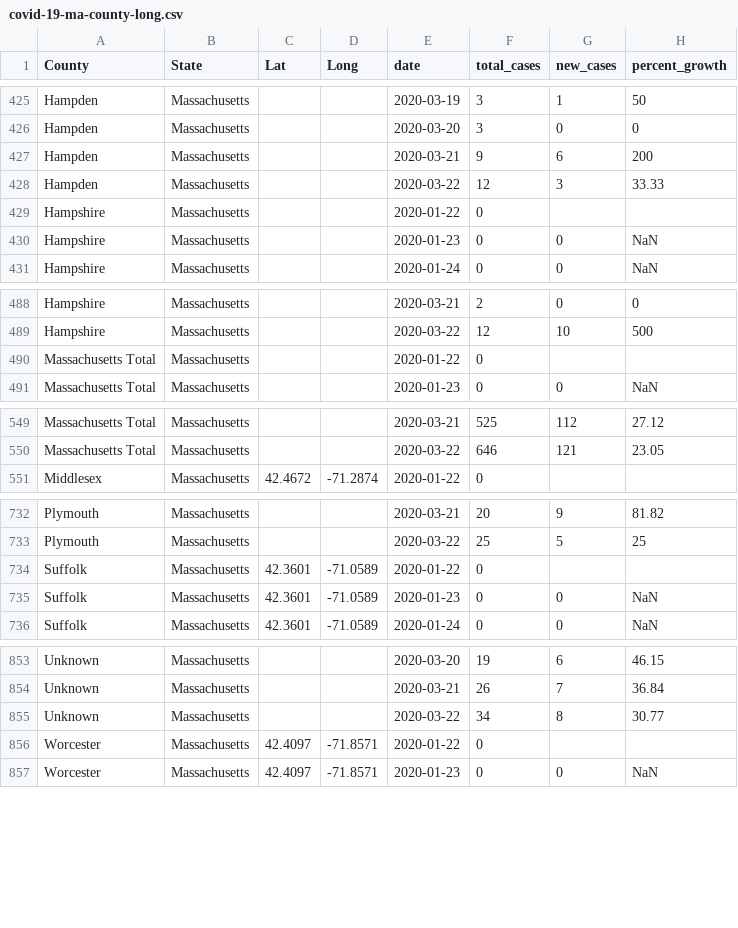
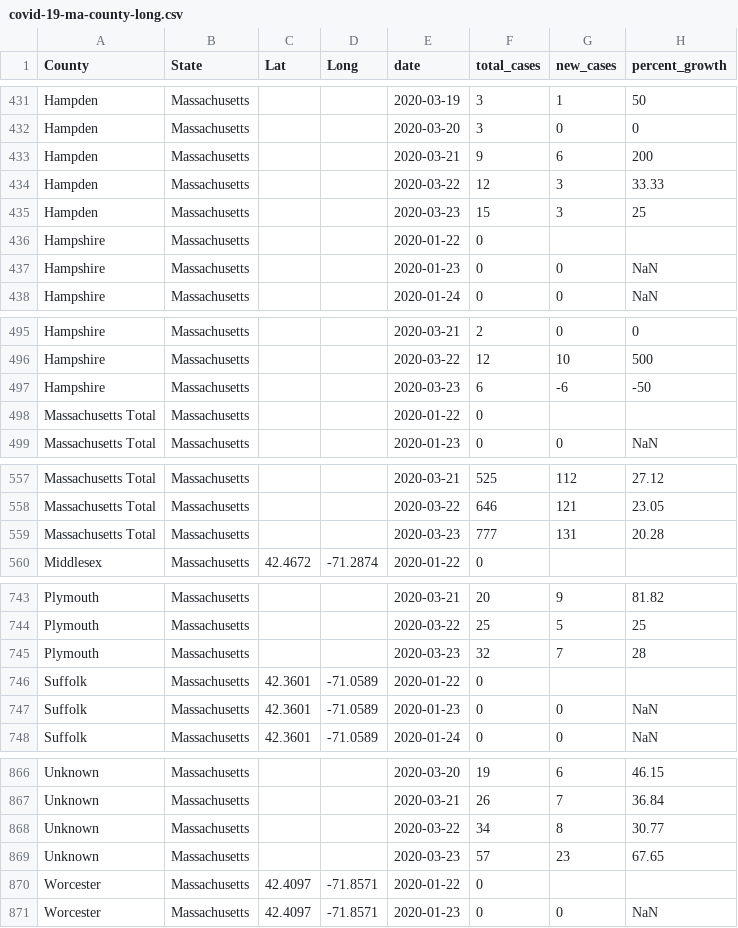
Before and after one commit to rgknight/COVID-19-MA-County, a CSV file: data/covid-19-ma-county-long.csv, drawn as a sheet; only a part is shown, gaps mark what is left out; the diff covers the shown part only; the diff names each change by its address in the sheet, - before the commit and + after, or states it on an @@ line.

```diff
--- a/data/covid-19-ma-county-long.csv
+++ b/data/covid-19-ma-county-long.csv
+row 435: Hampden | Massachusetts |  |  | 2020-03-23 | 15 | 3 | 25
+row 497: Hampshire | Massachusetts |  |  | 2020-03-23 | 6 | -6 | -50
+row 559: Massachusetts Total | Massachusetts |  |  | 2020-03-23 | 777 | 131 | 20.28
+row 745: Plymouth | Massachusetts |  |  | 2020-03-23 | 32 | 7 | 28
+row 869: Unknown | Massachusetts |  |  | 2020-03-23 | 57 | 23 | 67.65
```
Also changed, not shown: 10 added rows elsewhere in this file, data/covid-19-ma-county-wide.csv, data/statewide_data.csv, 2 other files.
